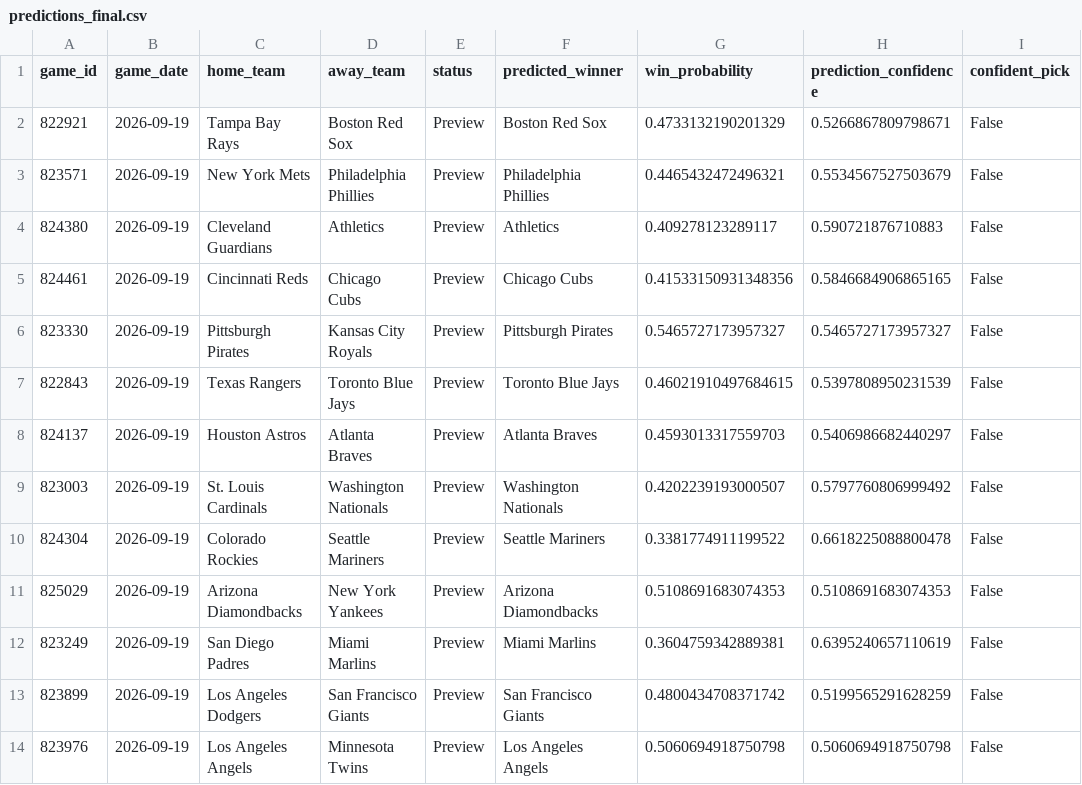
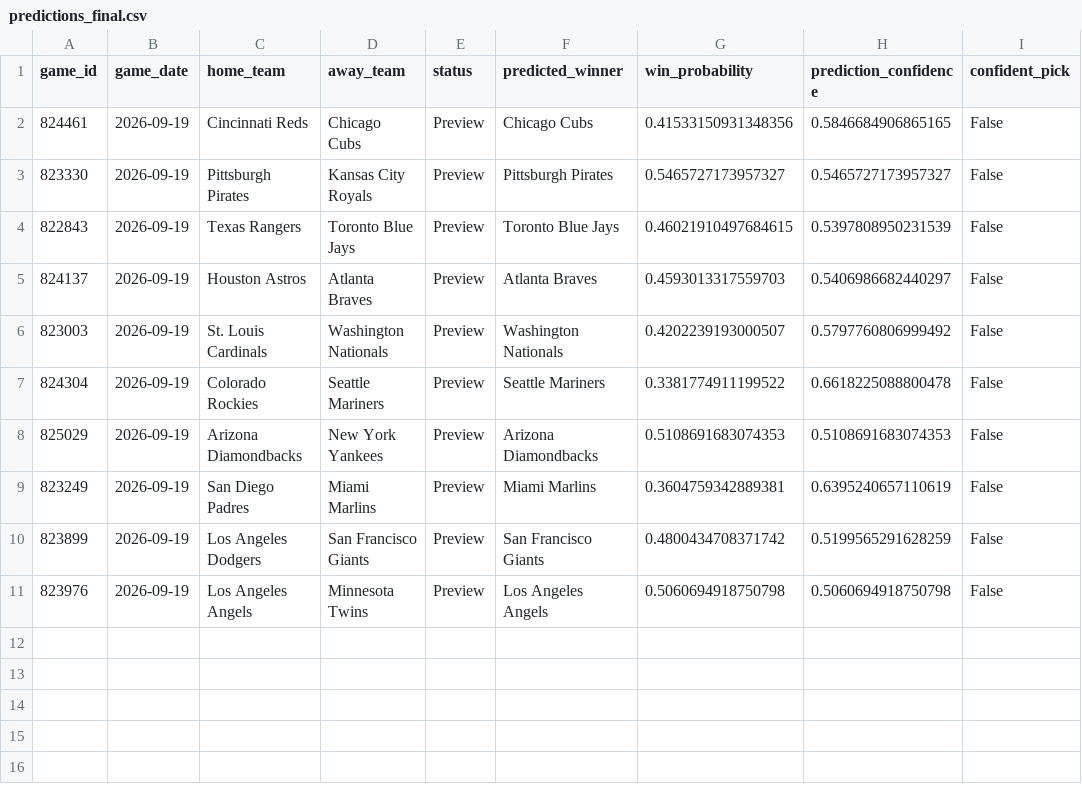
Before and after one commit to ByteLogic214/MLB-2026-Predictions, a CSV file: data/processed/predictions_final.csv, drawn as a sheet.

Commit message:
Predictions update [skip ci]

```diff
--- a/data/processed/predictions_final.csv
+++ b/data/processed/predictions_final.csv
@@ -1,5 +1,2 @@
 game_id,game_date,home_team,away_team,status,predicted_winner,win_probability,prediction_confidence,confident_pick
-822921,2026-09-19,Tampa Bay Rays,Boston Red Sox,Preview,Boston Red Sox,0.4733132190201329,0.5266867809798671,False
-823571,2026-09-19,New York Mets,Philadelphia Phillies,Preview,Philadelphia Phillies,0.4465432472496321,0.5534567527503679,False
-824380,2026-09-19,Cleveland Guardians,Athletics,Preview,Athletics,0.409278123289117,0.590721876710883,False
 824461,2026-09-19,Cincinnati Reds,Chicago Cubs,Preview,Chicago Cubs,0.41533150931348356,0.5846684906865165,False
```
